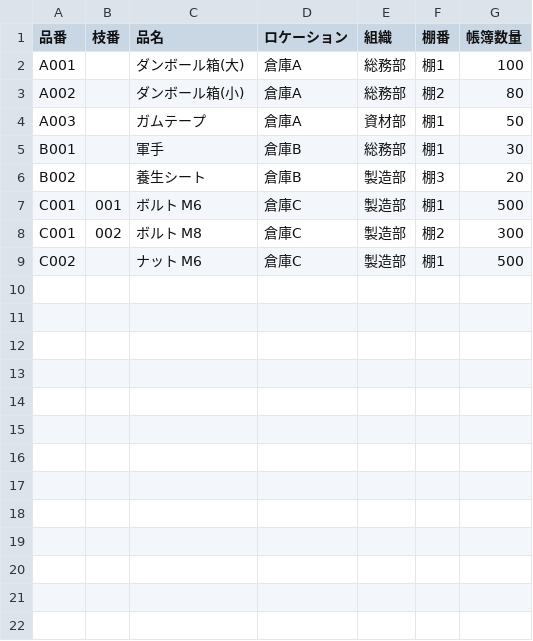
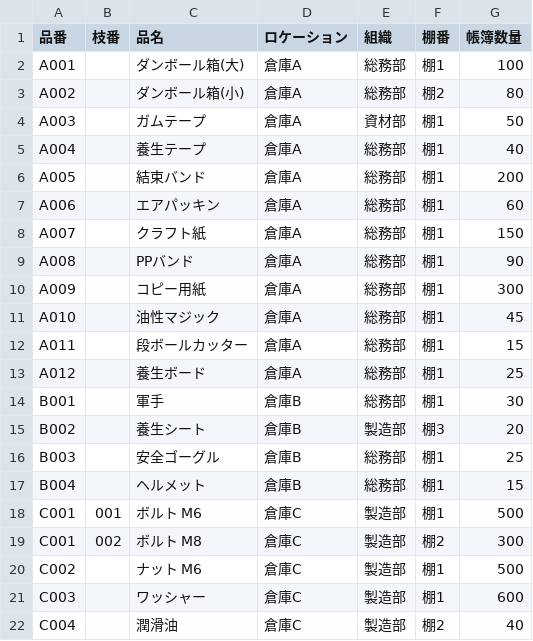
Before and after one commit to onuma-spec/tanaoroshi-tool, a CSV file: サンプル在庫リスト.csv, drawn as a sheet.

```diff
--- a/サンプル在庫リスト.csv
+++ b/サンプル在庫リスト.csv
@@ -4,4 +4,15 @@ A002,,ダンボール箱(小),倉庫A,総務部,棚2,80
 A003,,ガムテープ,倉庫A,資材部,棚1,50
+A004,,養生テープ,倉庫A,総務部,棚1,40
+A005,,結束バンド,倉庫A,総務部,棚1,200
+A006,,エアパッキン,倉庫A,総務部,棚1,60
+A007,,クラフト紙,倉庫A,総務部,棚1,150
+A008,,PPバンド,倉庫A,総務部,棚1,90
+A009,,コピー用紙,倉庫A,総務部,棚1,300
+A010,,油性マジック,倉庫A,総務部,棚1,45
+A011,,段ボールカッター,倉庫A,総務部,棚1,15
+A012,,養生ボード,倉庫A,総務部,棚1,25
 B001,,軍手,倉庫B,総務部,棚1,30
 B002,,養生シート,倉庫B,製造部,棚3,20
+B003,,安全ゴーグル,倉庫B,総務部,棚1,25
+B004,,ヘルメット,倉庫B,総務部,棚1,15
 C001,001,ボルト M6,倉庫C,製造部,棚1,500
@@ -9 +20,3 @@ C001,002,ボルト M8,倉庫C,製造部,棚2,300
 C002,,ナット M6,倉庫C,製造部,棚1,500
+C003,,ワッシャー,倉庫C,製造部,棚1,600
+C004,,潤滑油,倉庫C,製造部,棚2,40
```
